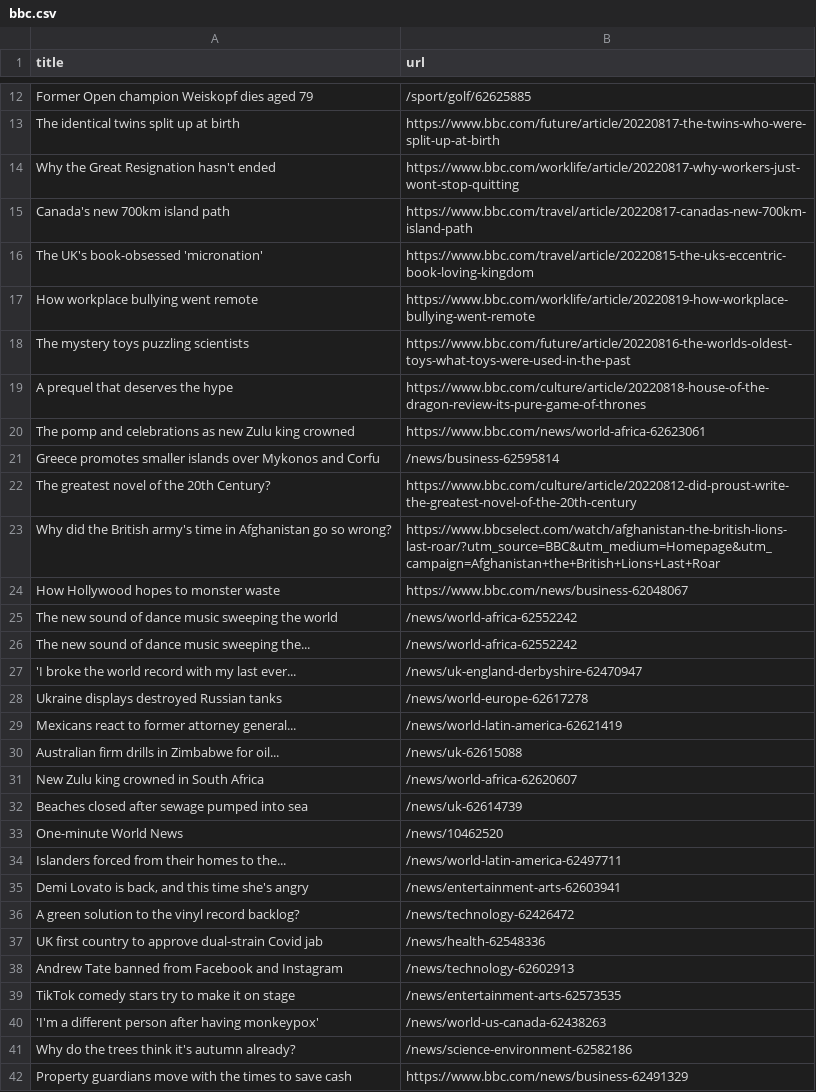
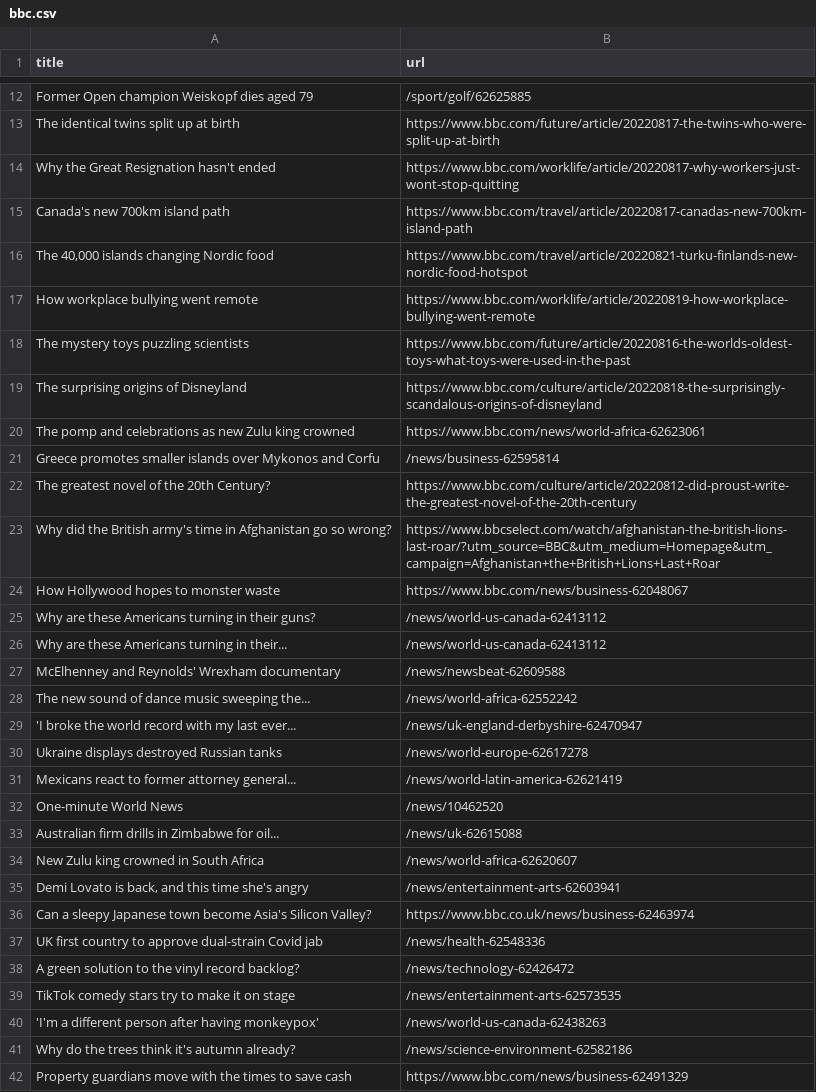
Before and after one commit to jsoma/automatic-scraper-bbc, a CSV file: bbc.csv, drawn as a sheet; only a part is shown, gaps mark what is left out.

```diff
--- a/bbc.csv
+++ b/bbc.csv
@@ -15,6 +15,6 @@ Why the Great Resignation hasn't ended,https://www.bbc.com/worklife/article/2022
 Canada's new 700km island path,https://www.bbc.com/travel/article/20220817-canadas-new-700km-island-path
-The UK's book-obsessed 'micronation',https://www.bbc.com/travel/article/20220815-the-uks-eccentric-book-loving-kingdom
+"The 40,000 islands changing Nordic food",https://www.bbc.com/travel/article/20220821-turku-finlands-new-nordic-food-hotspot
 How workplace bullying went remote,https://www.bbc.com/worklife/article/20220819-how-workplace-bullying-went-remote
 The mystery toys puzzling scientists,https://www.bbc.com/future/article/20220816-the-worlds-oldest-toys-what-toys-were-used-in-the-past
-A prequel that deserves the hype,https://www.bbc.com/culture/article/20220818-house-of-the-dragon-review-its-pure-game-of-thrones
+The surprising origins of Disneyland,https://www.bbc.com/culture/article/20220818-the-surprisingly-scandalous-origins-of-disneyland
 The pomp and celebrations as new Zulu king crowned,https://www.bbc.com/news/world-africa-62623061
@@ -24,3 +24,5 @@ Why did the British army's time in Afghanistan go so wrong?,https://www.bbcselec
 How Hollywood hopes to monster waste,https://www.bbc.com/news/business-62048067
-The new sound of dance music sweeping the world,/news/world-africa-62552242
+Why are these Americans turning in their guns?,/news/world-us-canada-62413112
+Why are these Americans turning in their...,/news/world-us-canada-62413112
+McElhenney and Reynolds' Wrexham documentary,/news/newsbeat-62609588
 The new sound of dance music sweeping the...,/news/world-africa-62552242
@@ -29,11 +31,9 @@ Ukraine displays destroyed Russian tanks,/news/world-europe-62617278
 Mexicans react to former attorney general...,/news/world-latin-america-62621419
+One-minute World News,/news/10462520
 Australian firm drills in Zimbabwe for oil...,/news/uk-62615088
 New Zulu king crowned in South Africa,/news/world-africa-62620607
-Beaches closed after sewage pumped into sea,/news/uk-62614739
-One-minute World News,/news/10462520
-Islanders forced from their homes to the...,/news/world-latin-america-62497711
 "Demi Lovato is back, and this time she's angry",/news/entertainment-arts-62603941
+Can a sleepy Japanese town become Asia's Silicon Valley?,https://www.bbc.co.uk/news/business-62463974
+UK first country to approve dual-strain Covid jab,/news/health-62548336
 A green solution to the vinyl record backlog?,/news/technology-62426472
-UK first country to approve dual-strain Covid jab,/news/health-62548336
-Andrew Tate banned from Facebook and Instagram,/news/technology-62602913
 TikTok comedy stars try to make it on stage,/news/entertainment-arts-62573535
```
